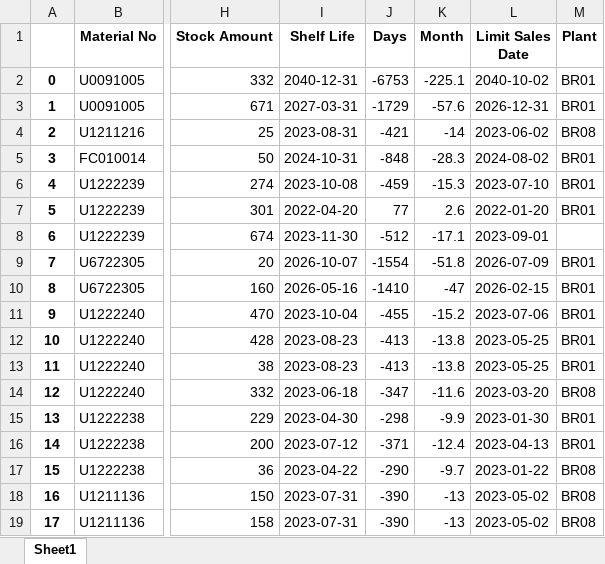
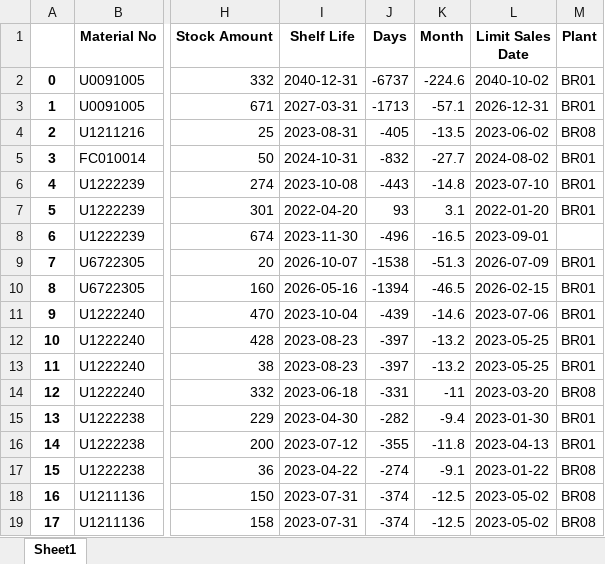
Before and after one commit to mkmacedo/merck_supply-devices, an Excel workbook: planilha_supply1.xlsx, sheet Sheet1, drawn as a sheet; only a part is shown, gaps mark what is left out; values as stored, in another font and other column widths than the file's, no borders; the diff covers the shown part only; the diff names each change by its address in the sheet, - before the commit and + after, or states it on an @@ line.

```diff
--- a/planilha_supply1.xlsx (sheet Sheet1)
+++ b/planilha_supply1.xlsx (sheet Sheet1)
-J2 (Days): -6753
+J2 (Days): -6737
-K2 (Month): -225.1
+K2 (Month): -224.6
-J3 (Days): -1729
+J3 (Days): -1713
-K3 (Month): -57.6
+K3 (Month): -57.1
-J4 (Days): -421
+J4 (Days): -405
-K4 (Month): -14
+K4 (Month): -13.5
-J5 (Days): -848
+J5 (Days): -832
-K5 (Month): -28.3
+K5 (Month): -27.7
-J6 (Days): -459
+J6 (Days): -443
-K6 (Month): -15.3
+K6 (Month): -14.8
-J7 (Days): 77
+J7 (Days): 93
-K7 (Month): 2.6
+K7 (Month): 3.1
-J8 (Days): -512
+J8 (Days): -496
-K8 (Month): -17.1
+K8 (Month): -16.5
-J9 (Days): -1554
+J9 (Days): -1538
-K9 (Month): -51.8
+K9 (Month): -51.3
-J10 (Days): -1410
+J10 (Days): -1394
-K10 (Month): -47
+K10 (Month): -46.5
-J11 (Days): -455
+J11 (Days): -439
-K11 (Month): -15.2
+K11 (Month): -14.6
-J12:J13 (Days): -413
+J12:J13 (Days): -397
-K12:K13 (Month): -13.8
+K12:K13 (Month): -13.2
-J14 (Days): -347
+J14 (Days): -331
-K14 (Month): -11.6
+K14 (Month): -11
-J15 (Days): -298
+J15 (Days): -282
-K15 (Month): -9.9
+K15 (Month): -9.4
-J16 (Days): -371
+J16 (Days): -355
-K16 (Month): -12.4
+K16 (Month): -11.8
-J17 (Days): -290
+J17 (Days): -274
-K17 (Month): -9.7
+K17 (Month): -9.1
-J18:J19 (Days): -390
+J18:J19 (Days): -374
-K18:K19 (Month): -13
+K18:K19 (Month): -12.5
```
Also changed, not shown: 80 edited cells elsewhere in this sheet, planilha_destruicao.xlsx, planlha_supply2.xlsx, 13 other files.
